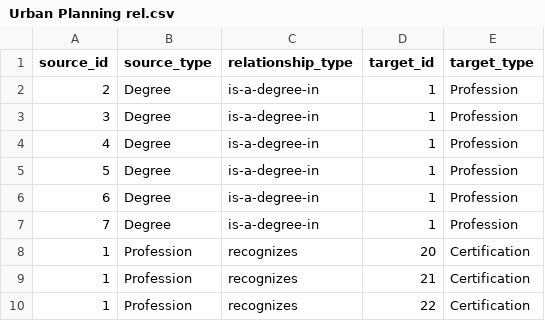
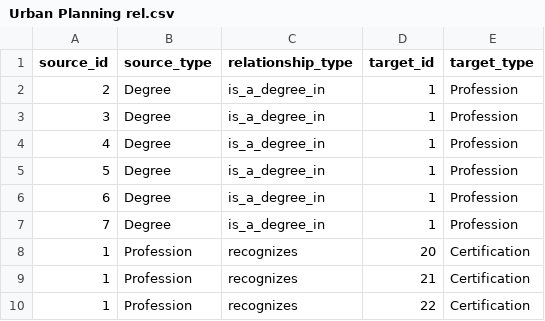
Before and after one commit to poojabildikar/temporary, a CSV file: Urban Planning rel.csv, drawn as a sheet; only a part is shown; the diff covers the shown part only.

```diff
--- a/Urban Planning rel.csv
+++ b/Urban Planning rel.csv
@@ -1,8 +1,8 @@
 source_id,source_type,relationship_type,target_id,target_type
-2,Degree,is-a-degree-in,1,Profession
-3,Degree,is-a-degree-in,1,Profession
-4,Degree,is-a-degree-in,1,Profession
-5,Degree,is-a-degree-in,1,Profession
-6,Degree,is-a-degree-in,1,Profession
-7,Degree,is-a-degree-in,1,Profession
+2,Degree,is_a_degree_in,1,Profession
+3,Degree,is_a_degree_in,1,Profession
+4,Degree,is_a_degree_in,1,Profession
+5,Degree,is_a_degree_in,1,Profession
+6,Degree,is_a_degree_in,1,Profession
+7,Degree,is_a_degree_in,1,Profession
 1,Profession,recognizes,20,Certification
```
Also changed, not shown: 24 edited cells elsewhere in this file.
